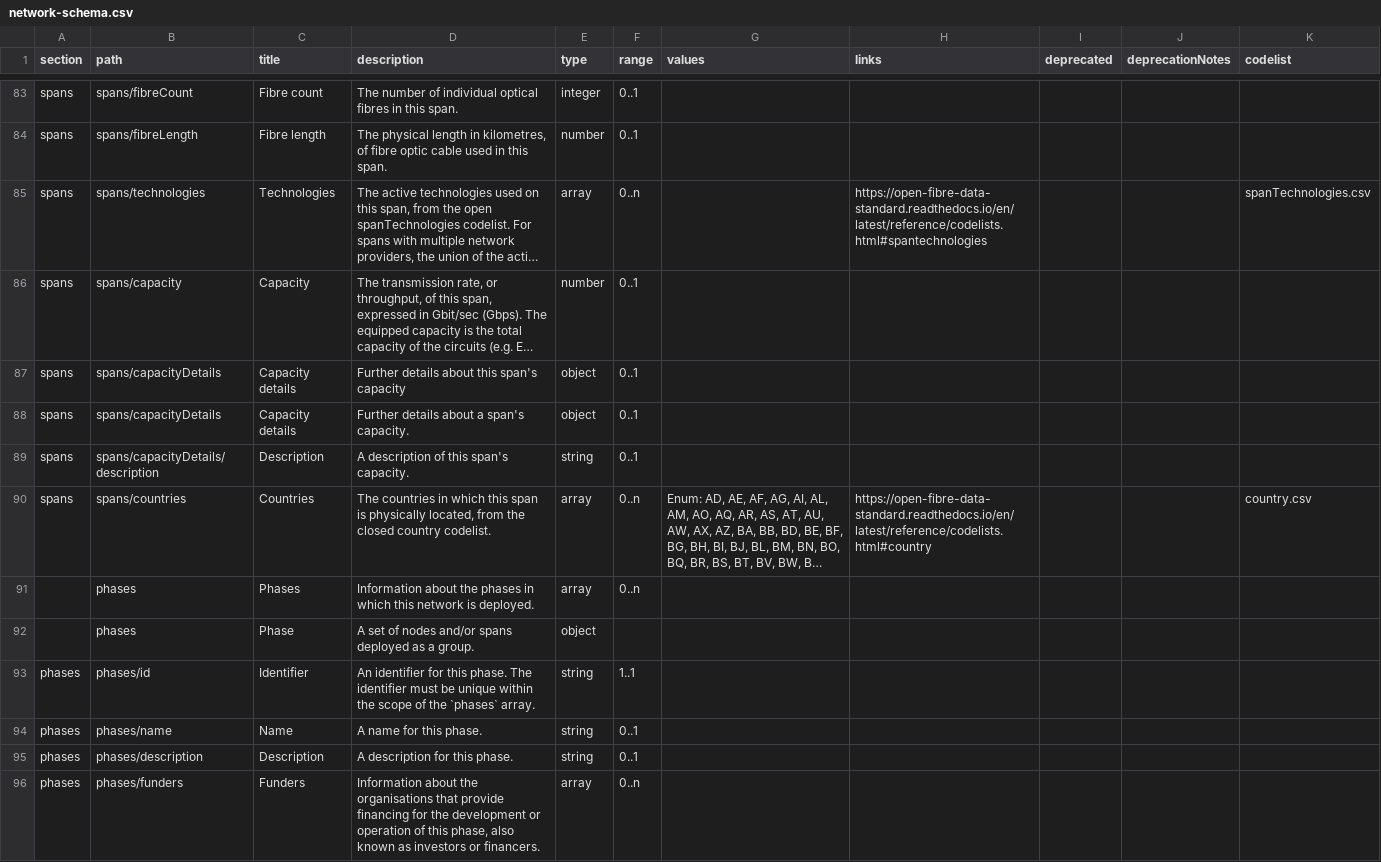
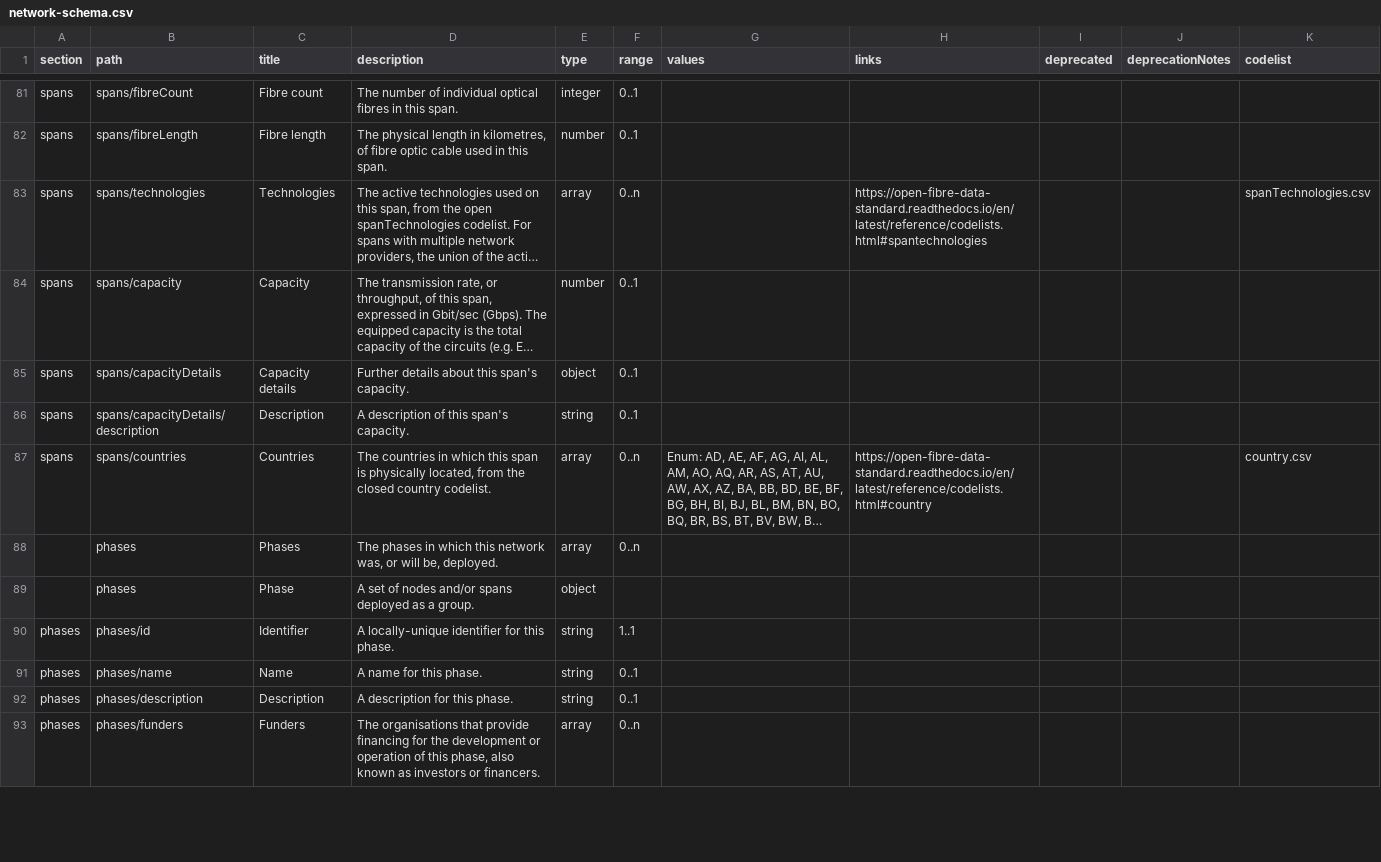
Before and after one commit to Open-Telecoms-Data/open-fibre-data-standard, a CSV file: schema/network-schema.csv, drawn as a sheet; only a part is shown, gaps mark what is left out; long unchanged cells end in …; removed rows and columns are numbered as before the commit, all else as after; the diff covers the shown part only; the diff names each change by its address in the sheet, - before the commit and + after, or states it on an @@ line.

```diff
--- a/schema/network-schema.csv
+++ b/schema/network-schema.csv
-D85 (description): Further details about this span's capacity
+D85 (description): Further details about this span's capacity.
-row 88: spans | spans/capacityDetails | Capacity details | Further details about a span's capacity. | object | 0..1
-D88 (description): Information about the phases in which this network is deployed.
+D88 (description): The phases in which this network was, or will be, deployed.
-D90 (description): An identifier for this phase. The identifier must be unique within the scope of the `phases` array.
+D90 (description): A locally-unique identifier for this phase.
-D93 (description): Information about the organisations that…
+D93 (description): The organisations that…
```
Also changed, not shown: 4 removed rows and 59 edited cells elsewhere in this file, schema/geopackage/table_definitions/contracts.csv, schema/geopackage/table_definitions/nodes.csv, 17 other files.
